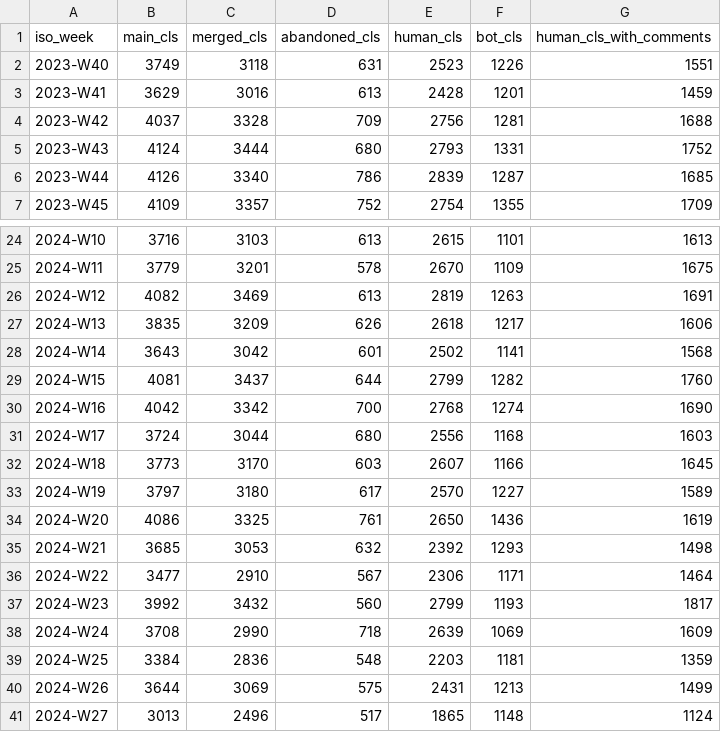
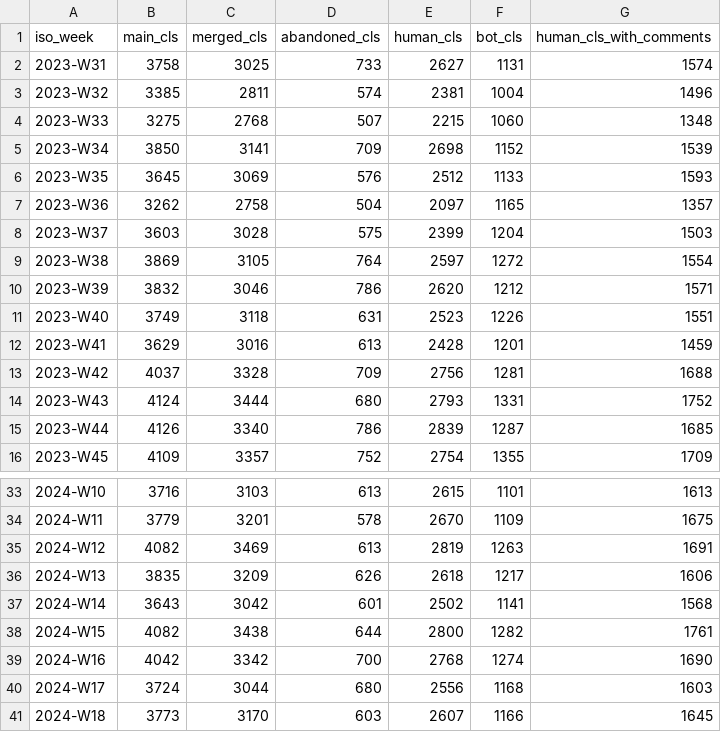
Before and after one commit to RByers/cosh, a CSV file: summaries/weekly_totals.csv, drawn as a sheet; only a part is shown, gaps mark what is left out; the shorter side is filled out with more unchanged rows.

```diff
--- a/summaries/weekly_totals.csv
+++ b/summaries/weekly_totals.csv
@@ -1,2 +1,11 @@
 iso_week,main_cls,merged_cls,abandoned_cls,human_cls,bot_cls,human_cls_with_comments
+2023-W31,3758,3025,733,2627,1131,1574
+2023-W32,3385,2811,574,2381,1004,1496
+2023-W33,3275,2768,507,2215,1060,1348
+2023-W34,3850,3141,709,2698,1152,1539
+2023-W35,3645,3069,576,2512,1133,1593
+2023-W36,3262,2758,504,2097,1165,1357
+2023-W37,3603,3028,575,2399,1204,1503
+2023-W38,3869,3105,764,2597,1272,1554
+2023-W39,3832,3046,786,2620,1212,1571
 2023-W40,3749,3118,631,2523,1226,1551
@@ -28,3 +37,3 @@ iso_week,main_cls,merged_cls,abandoned_cls,human_cls,bot_cls,human_cls_with_comm
 2024-W14,3643,3042,601,2502,1141,1568
-2024-W15,4081,3437,644,2799,1282,1760
+2024-W15,4082,3438,644,2800,1282,1761
 2024-W16,4042,3342,700,2768,1274,1690
```
Also changed, not shown: summaries/org_weekly.csv, 6 other files.
